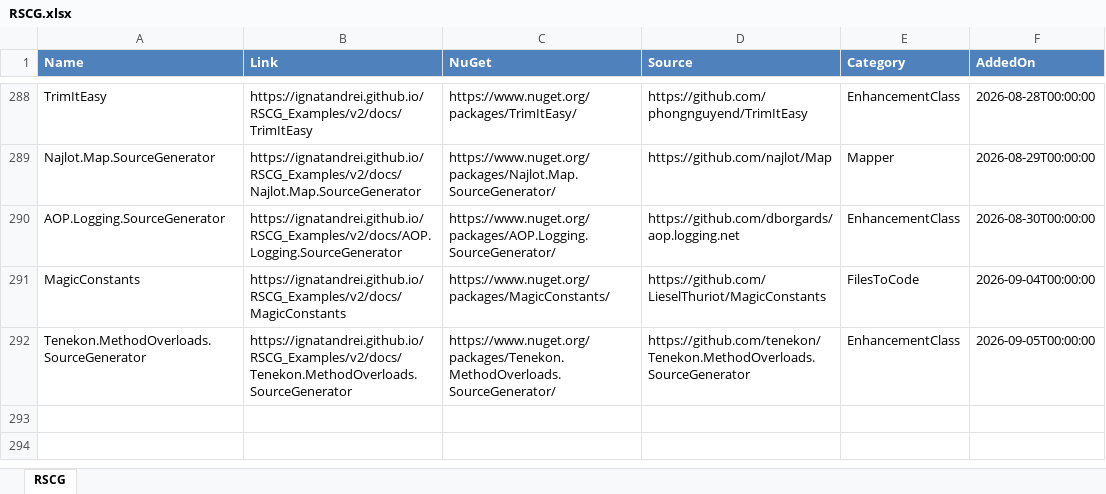
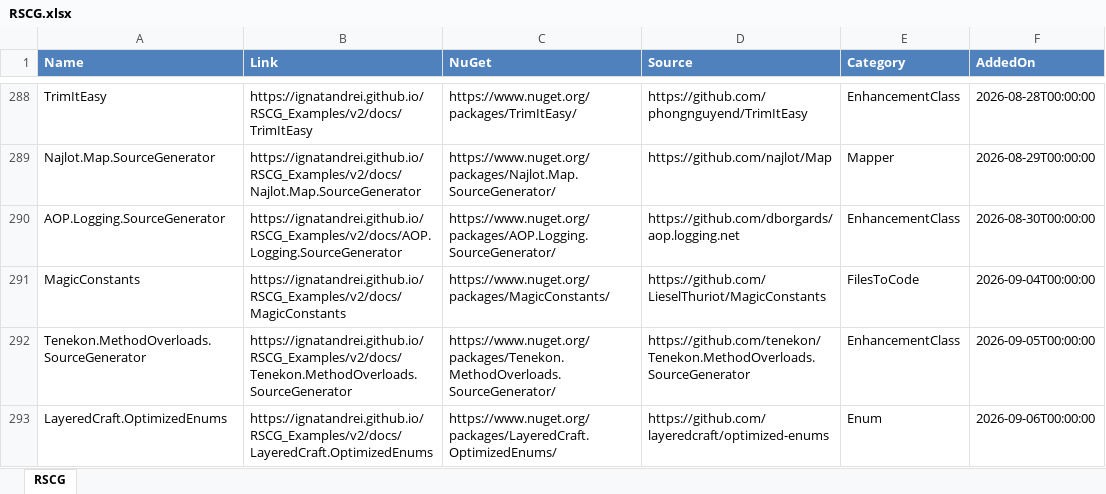
Before and after one commit to ignatandrei/RSCG_Examples, an Excel workbook: v2/rscg_examples_site/static/exports/RSCG.xlsx, sheet RSCG, drawn as a sheet; only a part is shown, gaps mark what is left out; values as stored, in another font and other column widths than the file's, no borders; the diff names each change by its address in the sheet, - before the commit and + after, or states it on an @@ line.

Commit message:
LayeredCraft.OptimizedEnums

```diff
--- a/v2/rscg_examples_site/static/exports/RSCG.xlsx (sheet RSCG)
+++ b/v2/rscg_examples_site/static/exports/RSCG.xlsx (sheet RSCG)
+row 293: LayeredCraft.OptimizedEnums | https://ignatandrei.github.io/RSCG_Examples/v2/docs/LayeredCraft.OptimizedEnums | https://www.nuget.org/packages/LayeredCraft.OptimizedEnums/ | https://github.com/layeredcraft/optimized-enums | Enum | 2026-09-06T00:00:00
```
Also changed, not shown: 22 other files.
